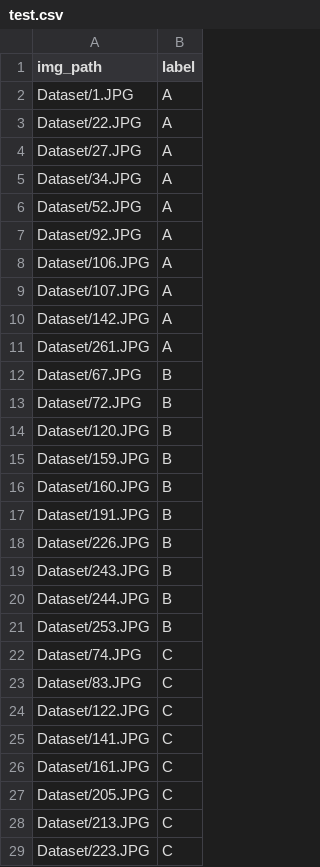
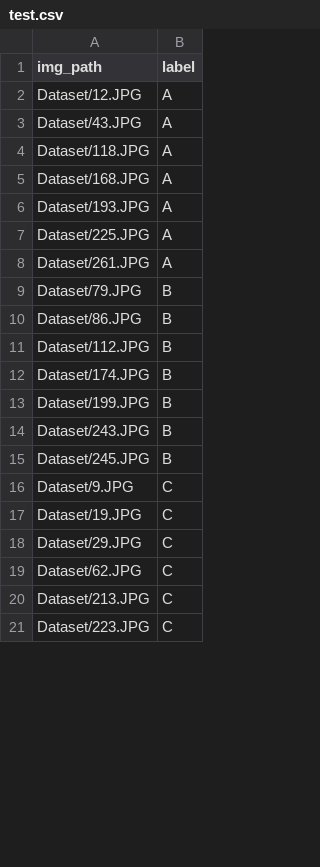
Before and after one commit to appletime81/Papaya_image_recognition, a CSV file: test.csv, drawn as a sheet; only a part is shown; the diff covers the shown part only.

```diff
--- a/test.csv
+++ b/test.csv
@@ -1,28 +1,20 @@
 img_path,label
-Dataset/1.JPG,A
-Dataset/22.JPG,A
-Dataset/27.JPG,A
-Dataset/34.JPG,A
-Dataset/52.JPG,A
-Dataset/92.JPG,A
-Dataset/106.JPG,A
-Dataset/107.JPG,A
-Dataset/142.JPG,A
+Dataset/12.JPG,A
+Dataset/43.JPG,A
+Dataset/118.JPG,A
+Dataset/168.JPG,A
+Dataset/193.JPG,A
+Dataset/225.JPG,A
 Dataset/261.JPG,A
-Dataset/67.JPG,B
-Dataset/72.JPG,B
-Dataset/120.JPG,B
-Dataset/159.JPG,B
-Dataset/160.JPG,B
-Dataset/191.JPG,B
-Dataset/226.JPG,B
+Dataset/79.JPG,B
+Dataset/86.JPG,B
+Dataset/112.JPG,B
+Dataset/174.JPG,B
+Dataset/199.JPG,B
 Dataset/243.JPG,B
-Dataset/244.JPG,B
-Dataset/253.JPG,B
-Dataset/74.JPG,C
-Dataset/83.JPG,C
-Dataset/122.JPG,C
-Dataset/141.JPG,C
-Dataset/161.JPG,C
-Dataset/205.JPG,C
+Dataset/245.JPG,B
+Dataset/9.JPG,C
+Dataset/19.JPG,C
+Dataset/29.JPG,C
+Dataset/62.JPG,C
 Dataset/213.JPG,C
```
Also changed, not shown: 1 removed row and 1 edited cell elsewhere in this file, train.csv, 17 other files.
